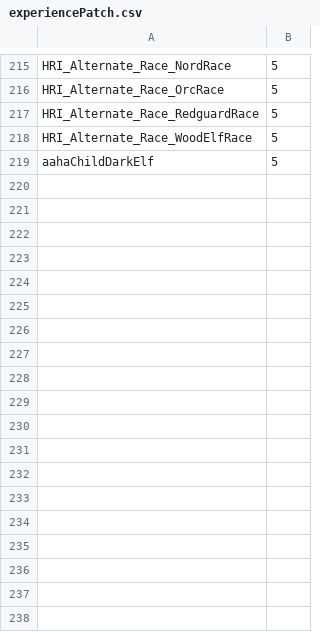
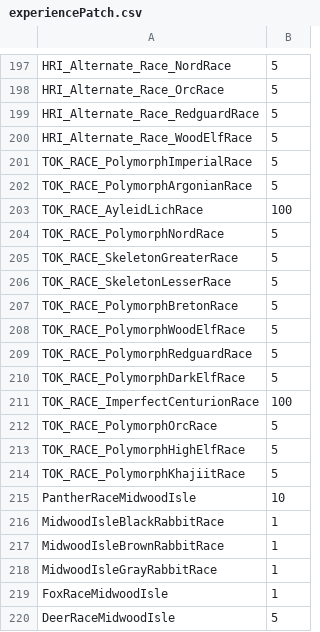
Before and after one commit to dreadflopp/dreads_modlist_patches, a CSV file: SKSE/Plugins/Experience/Races/experiencePatch.csv, drawn as a sheet; only a part is shown, gaps mark what is left out; the shorter side is filled out with more unchanged rows; the diff covers the shown part only; the diff names each change by its address in the sheet, - before the commit and + after, or states it on an @@ line.

Commit message:
updated + removed patches

```diff
--- a/SKSE/Plugins/Experience/Races/experiencePatch.csv
+++ b/SKSE/Plugins/Experience/Races/experiencePatch.csv
+row 201: TOK_RACE_PolymorphImperialRace | 5
+row 202: TOK_RACE_PolymorphArgonianRace | 5
+row 203: TOK_RACE_AyleidLichRace | 100
+row 204: TOK_RACE_PolymorphNordRace | 5
+row 205: TOK_RACE_SkeletonGreaterRace | 5
+row 206: TOK_RACE_SkeletonLesserRace | 5
+row 207: TOK_RACE_PolymorphBretonRace | 5
+row 208: TOK_RACE_PolymorphWoodElfRace | 5
+row 209: TOK_RACE_PolymorphRedguardRace | 5
+row 210: TOK_RACE_PolymorphDarkElfRace | 5
+row 211: TOK_RACE_ImperfectCenturionRace | 100
+row 212: TOK_RACE_PolymorphOrcRace | 5
+row 213: TOK_RACE_PolymorphHighElfRace | 5
+row 214: TOK_RACE_PolymorphKhajiitRace | 5
+row 215: PantherRaceMidwoodIsle | 10
+row 216: MidwoodIsleBlackRabbitRace | 1
+row 217: MidwoodIsleBrownRabbitRace | 1
+row 218: MidwoodIsleGrayRabbitRace | 1
+row 219: FoxRaceMidwoodIsle | 1
+row 220: DeerRaceMidwoodIsle | 5
```
Also changed, not shown: 27 added rows, 15 removed rows, 10 moved rows and 14 edited cells elsewhere in this file, 2 other files.
